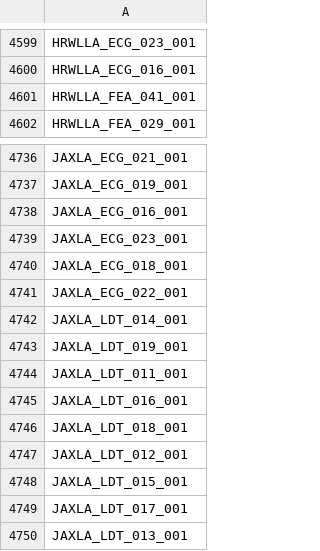
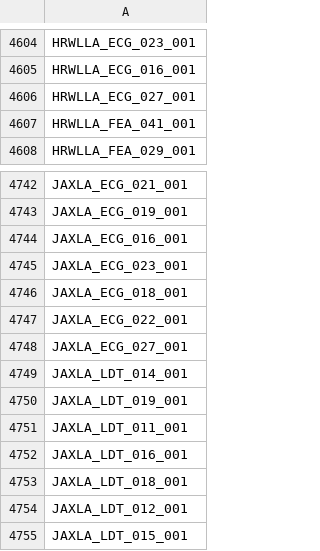
Before and after one commit to mpi2/impc_stats_pipeline, a CSV file: Late adults stats pipeline/DRrequiredAgeing/DRrequiredAgeingPackage/inst/extdata/metadataParameters.csv, drawn as a sheet; only a part is shown, gaps mark what is left out; the shorter side is filled out with more unchanged rows; the diff covers the shown part only.

```diff
--- a/Late adults stats pipeline/DRrequiredAgeing/DRrequiredAgeingPackage/inst/extdata/metadataParameters.csv
+++ b/Late adults stats pipeline/DRrequiredAgeing/DRrequiredAgeingPackage/inst/extdata/metadataParameters.csv
@@ -4600,2 +4605,3 @@
 "HRWLLA_ECG_016_001"
+"HRWLLA_ECG_027_001"
 "HRWLLA_FEA_041_001"
@@ -4741,2 +4747,3 @@
 "JAXLA_ECG_022_001"
+"JAXLA_ECG_027_001"
 "JAXLA_LDT_014_001"
```
Also changed, not shown: 5 added rows elsewhere in this file, Late adults stats pipeline/DRrequiredAgeing/DRrequiredAgeingPackage/inst/extdata/AllCts.csv, 1 other file.
